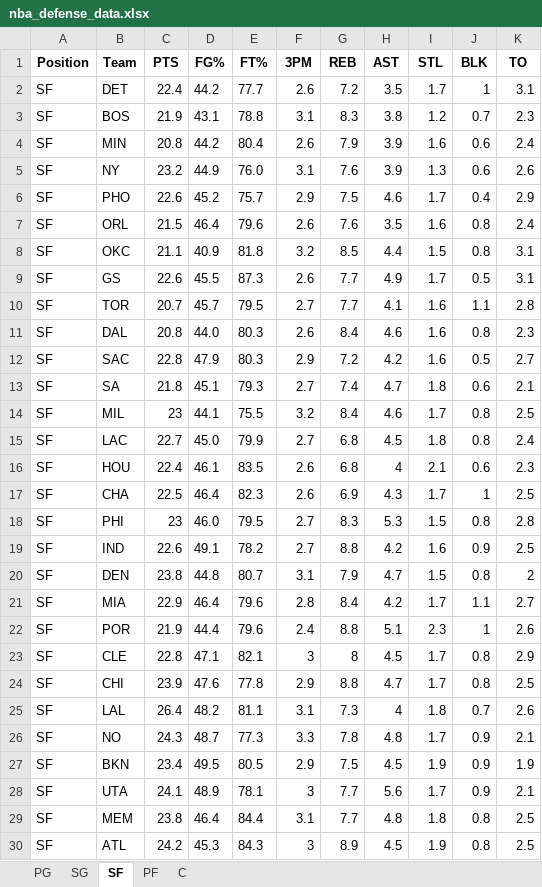
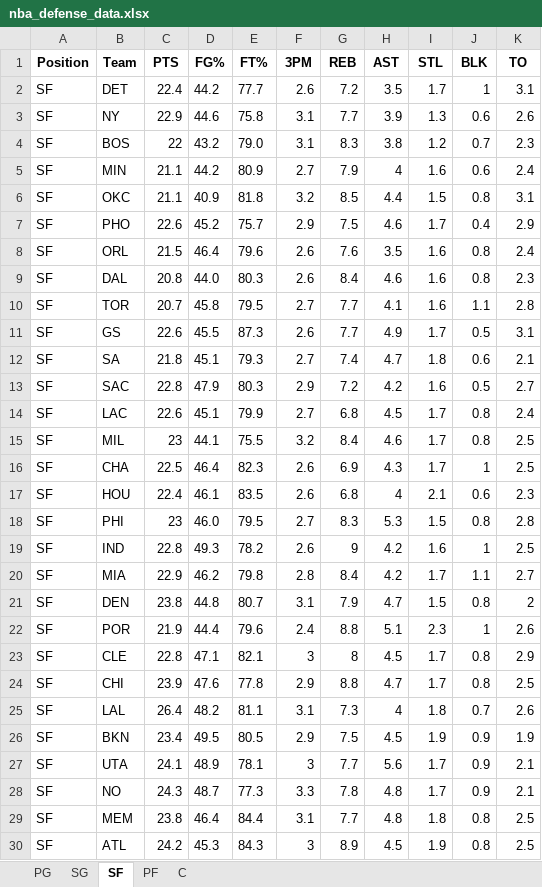
Before and after one commit to mithun-s14/prop_model, an Excel workbook: backend/nba_defense_data.xlsx, sheet SF, drawn as a sheet; only a part is shown; values as stored, in another font and other column widths than the file's, no borders; removed rows and columns are numbered as before the commit, all else as after; the diff covers the shown part only; the diff names each change by its address in the sheet, - before the commit and + after, or states it on an @@ line.

```diff
--- a/backend/nba_defense_data.xlsx (sheet SF)
+++ b/backend/nba_defense_data.xlsx (sheet SF)
+row 3: SF | NY | 22.9 | 44.6 | 75.8 | 3.1 | 7.7 | 3.9 | 1.3 | 0.6 | 2.6
-C4 (PTS): 21.9
+C4 (PTS): 22
-D4 (FG%): 43.1
+D4 (FG%): 43.2
-E4 (FT%): 78.8
+E4 (FT%): 79.0
-C5 (PTS): 20.8
+C5 (PTS): 21.1
-E5 (FT%): 80.4
+E5 (FT%): 80.9
-F5 (3PM): 2.6
+F5 (3PM): 2.7
-H5 (AST): 3.9
+H5 (AST): 4
-row 5: SF | NY | 23.2 | 44.9 | 76.0 | 3.1 | 7.6 | 3.9 | 1.3 | 0.6 | 2.6
@@ row 8 moved to row 6: SF @@
@@ row 11 moved to row 9: SF @@
+row 10: SF | TOR | 20.7 | 45.8 | 79.5 | 2.7 | 7.7 | 4.1 | 1.6 | 1.1 | 2.8
-row 10: SF | TOR | 20.7 | 45.7 | 79.5 | 2.7 | 7.7 | 4.1 | 1.6 | 1.1 | 2.8
@@ row 13 moved to row 12: SF @@
+row 14: SF | LAC | 22.6 | 45.1 | 79.9 | 2.7 | 6.8 | 4.5 | 1.7 | 0.8 | 2.4
-row 15: SF | LAC | 22.7 | 45.0 | 79.9 | 2.7 | 6.8 | 4.5 | 1.8 | 0.8 | 2.4
@@ row 17 moved to row 16: SF @@
-C19 (PTS): 22.6
+C19 (PTS): 22.8
-D19 (FG%): 49.1
+D19 (FG%): 49.3
-F19 (3PM): 2.7
+F19 (3PM): 2.6
-G19 (REB): 8.8
+G19 (REB): 9
-J19 (BLK): 0.9
+J19 (BLK): 1
+row 20: SF | MIA | 22.9 | 46.2 | 79.8 | 2.8 | 8.4 | 4.2 | 1.7 | 1.1 | 2.7
-row 21: SF | MIA | 22.9 | 46.4 | 79.6 | 2.8 | 8.4 | 4.2 | 1.7 | 1.1 | 2.7
@@ row 26 moved to row 28: SF @@
```
Also changed, not shown: 7 edited cells elsewhere in this sheet, sheet SG, sheet PF, sheet C, sheet PG.
